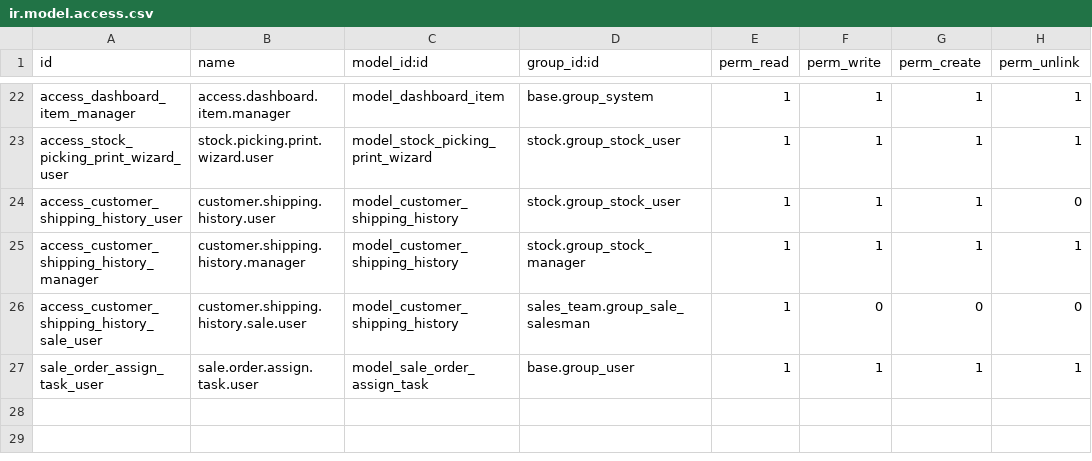
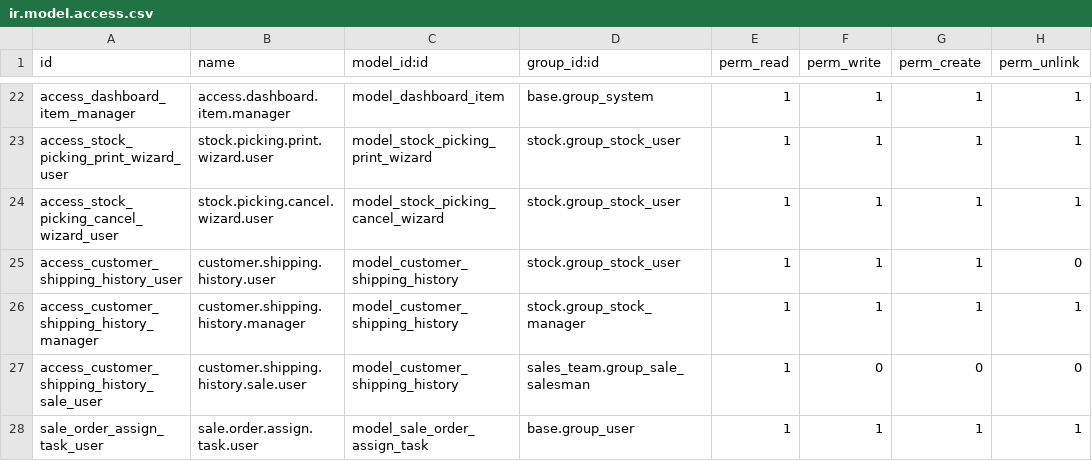
Before and after one commit to td6868/qr_scan_odoo_18, a CSV file: security/ir.model.access.csv, drawn as a sheet; only a part is shown, gaps mark what is left out; the diff names each change by its address in the sheet, - before the commit and + after, or states it on an @@ line.

```diff
--- a/security/ir.model.access.csv
+++ b/security/ir.model.access.csv
+row 24: access_stock_picking_cancel_wizard_user | stock.picking.cancel.wizard.user | model_stock_picking_cancel_wizard | stock.group_stock_user | 1 | 1 | 1 | 1
```
Also changed, not shown: 8 other files.
